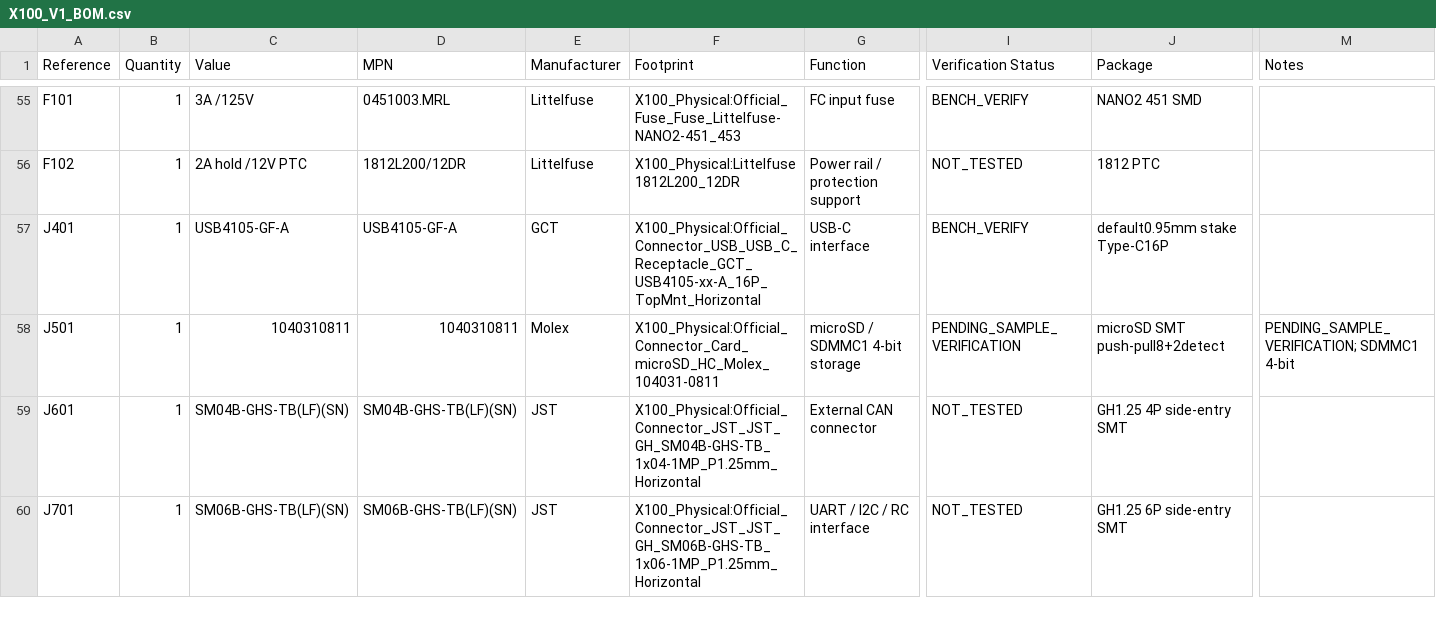
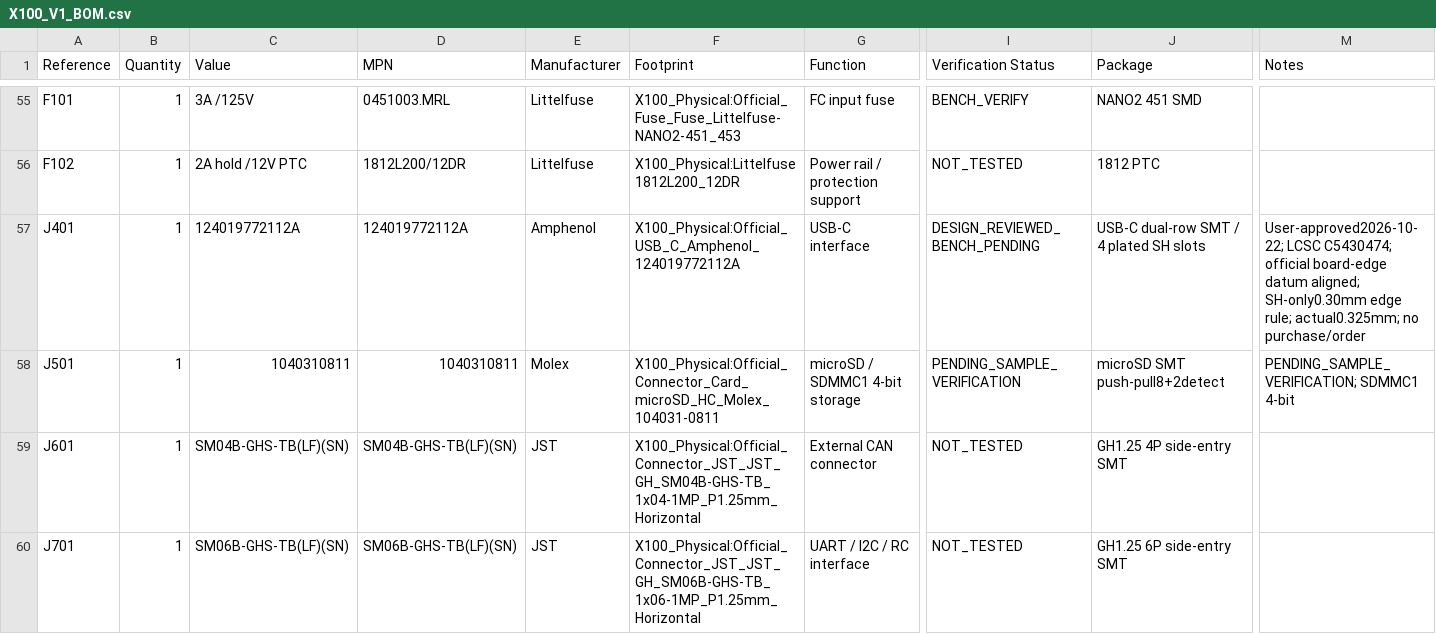
Before and after one commit to chen123037/X100-Flight-Controller-Edu, a CSV file: bom/X100_V1_BOM.csv, drawn as a sheet; only a part is shown, gaps mark what is left out; the diff names each change by its address in the sheet, - before the commit and + after, or states it on an @@ line.

```diff
--- a/bom/X100_V1_BOM.csv
+++ b/bom/X100_V1_BOM.csv
-C57 (Value): USB4105-GF-A
+C57 (Value): 124019772112A
-D57 (MPN): USB4105-GF-A
+D57 (MPN): 124019772112A
-E57 (Manufacturer): GCT
+E57 (Manufacturer): Amphenol
-F57 (Footprint): X100_Physical:Official_Connector_USB_USB_C_Receptacle_GCT_USB4105-xx-A_16P_TopMnt_Horizontal
+F57 (Footprint): X100_Physical:Official_USB_C_Amphenol_124019772112A
-I57 (Verification Status): BENCH_VERIFY
+I57 (Verification Status): DESIGN_REVIEWED_BENCH_PENDING
-J57 (Package): default0.95mm stake Type-C16P
+J57 (Package): USB-C dual-row SMT / 4 plated SH slots
-M57 (Notes): (empty)
+M57 (Notes): User-approved2026-10-22; LCSC C5430474; official board-edge datum aligned; SH-only0.30mm edge rule; actual0.325mm; no purchase/order
```
Also changed, not shown: bom/X100_V1_PROCUREMENT_LIST.csv, bom/component_status.csv, 29 other files.
